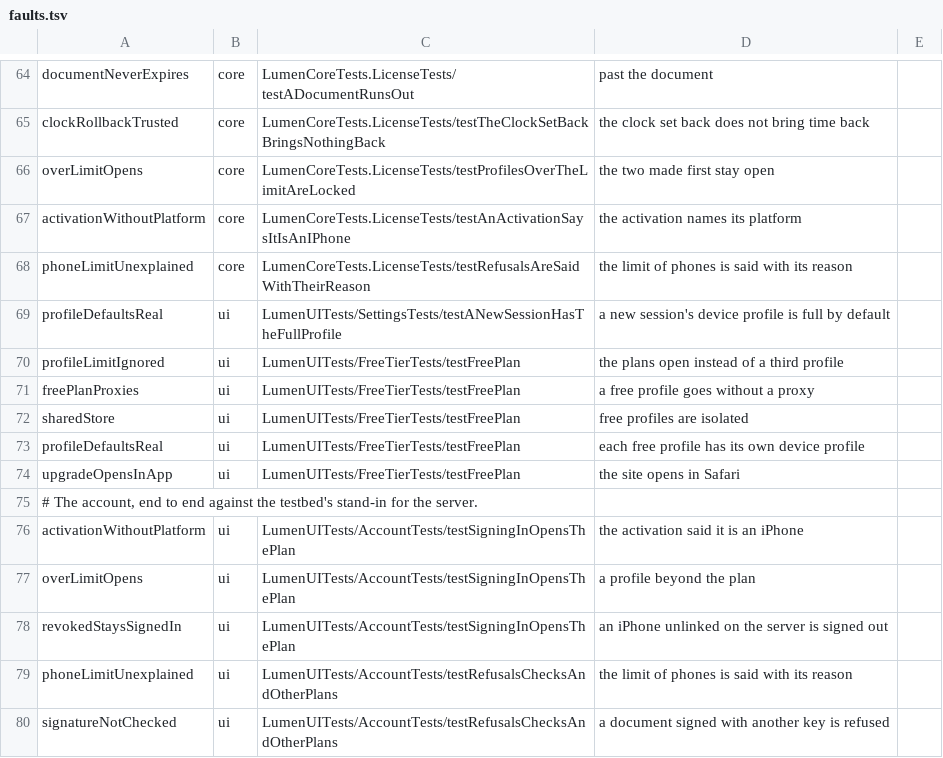
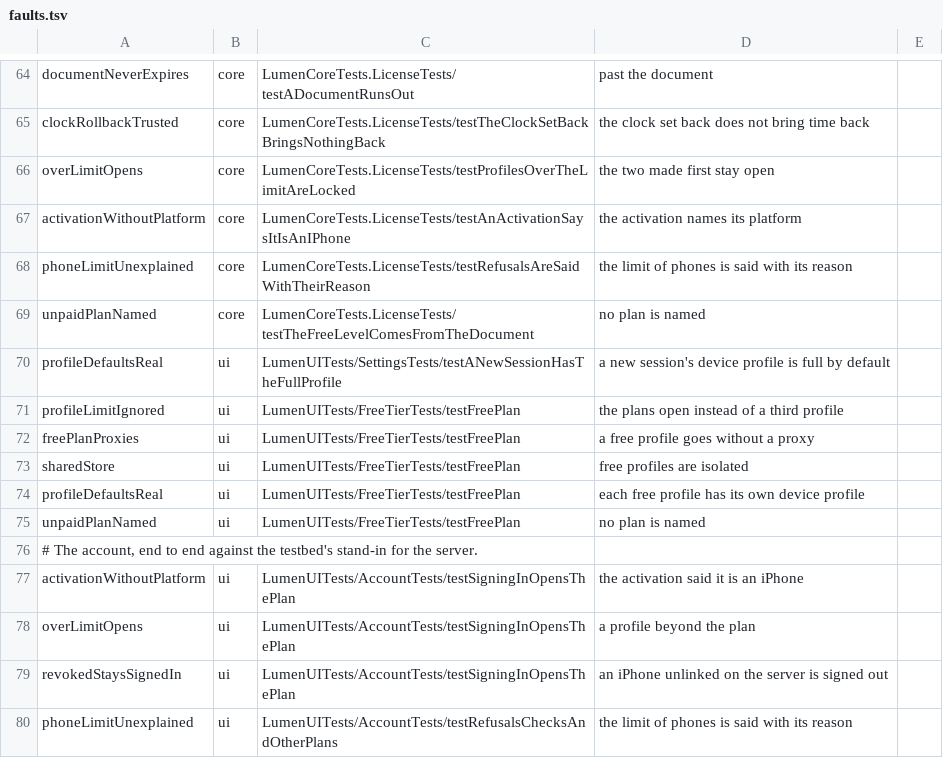
Before and after one commit to dainger-spec/antifdete7329900, a TSV file: ios/scripts/faults.tsv, drawn as a sheet; only a part is shown, gaps mark what is left out; the shorter side is filled out with more unchanged rows.

```diff
--- a/ios/scripts/faults.tsv
+++ b/ios/scripts/faults.tsv
@@ -68,2 +68,3 @@ activationWithoutPlatform	core	LumenCoreTests.LicenseTests/testAnActivationSaysI
 phoneLimitUnexplained	core	LumenCoreTests.LicenseTests/testRefusalsAreSaidWithTheirReason	the limit of phones is said with its reason
+unpaidPlanNamed	core	LumenCoreTests.LicenseTests/testTheFreeLevelComesFromTheDocument	no plan is named
 profileDefaultsReal	ui	LumenUITests/SettingsTests/testANewSessionHasTheFullProfile	a new session's device profile is full by default
@@ -73,3 +74,3 @@ sharedStore	ui	LumenUITests/FreeTierTests/testFreePlan	free profiles are isolate
 profileDefaultsReal	ui	LumenUITests/FreeTierTests/testFreePlan	each free profile has its own device profile
-upgradeOpensInApp	ui	LumenUITests/FreeTierTests/testFreePlan	the site opens in Safari
+unpaidPlanNamed	ui	LumenUITests/FreeTierTests/testFreePlan	no plan is named
 # The account, end to end against the testbed's stand-in for the server.
```
Also changed, not shown: 13 other files.
